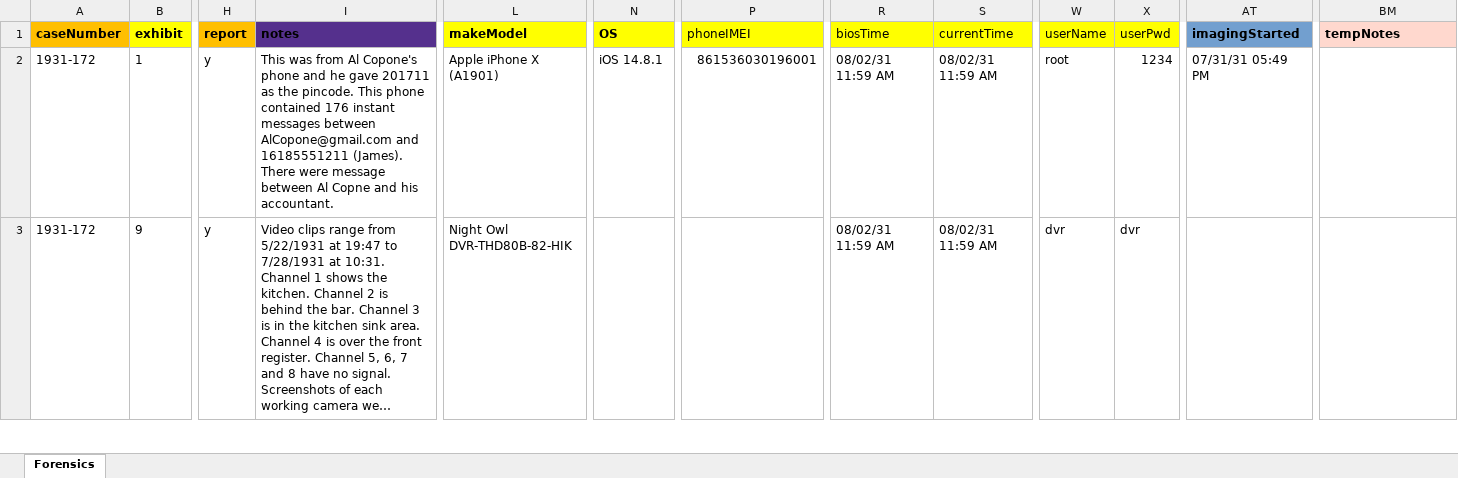
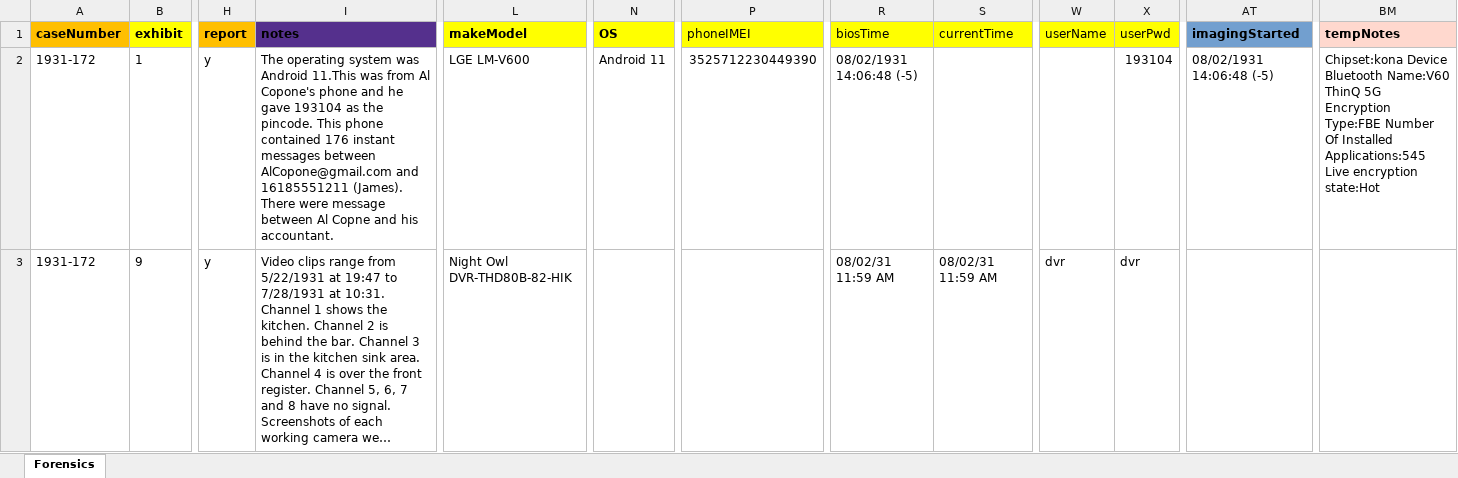
Before and after one commit to LincolnLandForensics/HodgePodge, an Excel workbook: ForensicCasesExample.xlsx, sheet Forensics, drawn as a sheet; only a part is shown, gaps mark what is left out; long unchanged cells end in …; values as stored, in another font and other column widths than the file's, no borders; the diff covers the shown part only; the diff names each change by its address in the sheet, - before the commit and + after, or states it on an @@ line.

Commit message:
added log types

```diff
--- a/ForensicCasesExample.xlsx (sheet Forensics)
+++ b/ForensicCasesExample.xlsx (sheet Forensics)
-I2 (notes): This was from Al Copone's phone and he gave 201711 as the…
+I2 (notes): The operating system was Android 11.This was from Al Copone's phone and he gave 193104 as the…
-L2 (makeModel): Apple iPhone X (A1901)
+L2 (makeModel): LGE LM-V600
-N2 (OS): iOS 14.8.1
+N2 (OS): Android 11
-P2 (phoneIMEI): 861536030196001
+P2 (phoneIMEI): 3525712230449390
-R2 (biosTime): 08/02/31 11:59 AM
+R2 (biosTime): 08/02/1931 14:06:48 (-5)
-S2 (currentTime): 08/02/31 11:59 AM
+S2 (currentTime): (empty)
-W2 (userName): root
+W2 (userName): (empty)
-X2 (userPwd): 1234
+X2 (userPwd): 193104
-AT2 (imagingStarted): 07/31/31 05:49 PM
+AT2 (imagingStarted): 08/02/1931 14:06:48 (-5)
-BM2 (tempNotes): (empty)
+BM2 (tempNotes): Chipset:kona Device Bluetooth Name:V60 ThinQ 5G Encryption Type:FBE Number Of Installed Applications:545 Live encryption state:Hot
```
Also changed, not shown: 62 edited cells and cell formats elsewhere in this sheet, 2 other files.
